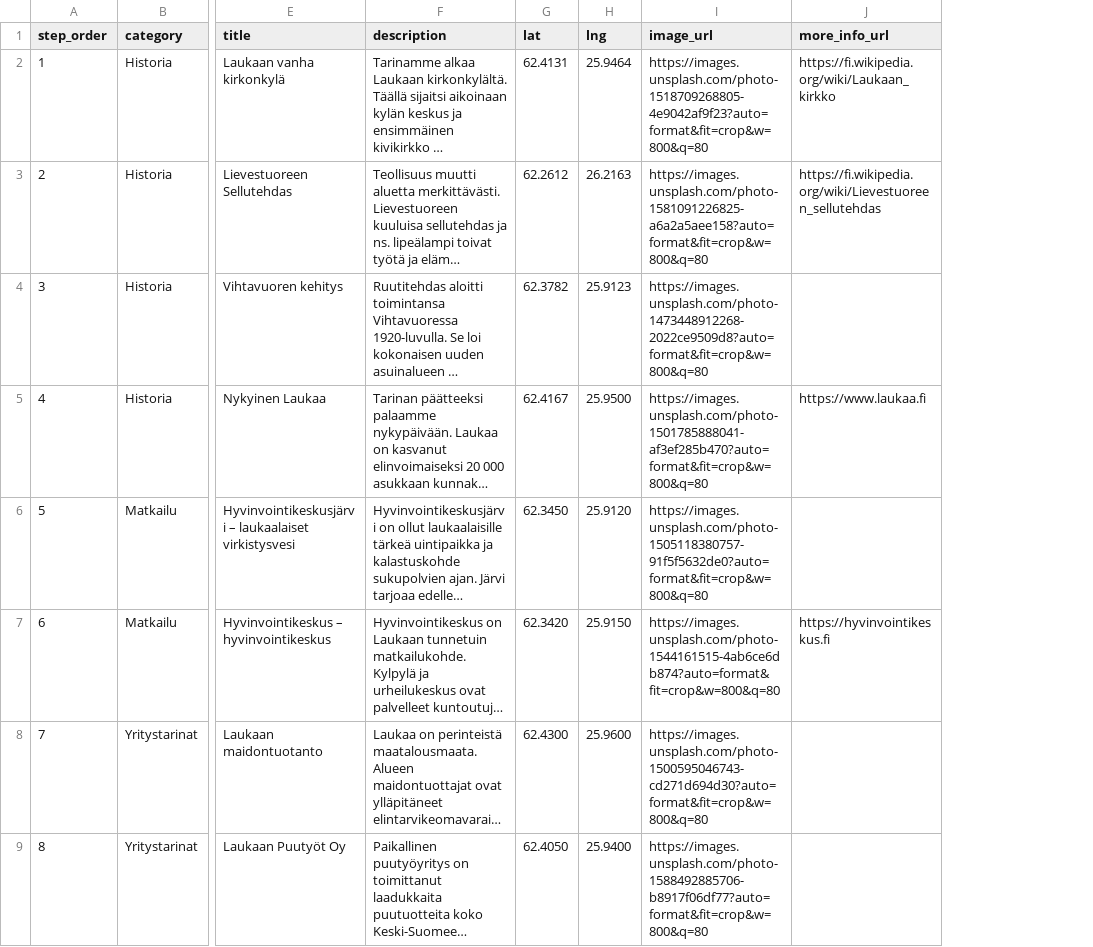
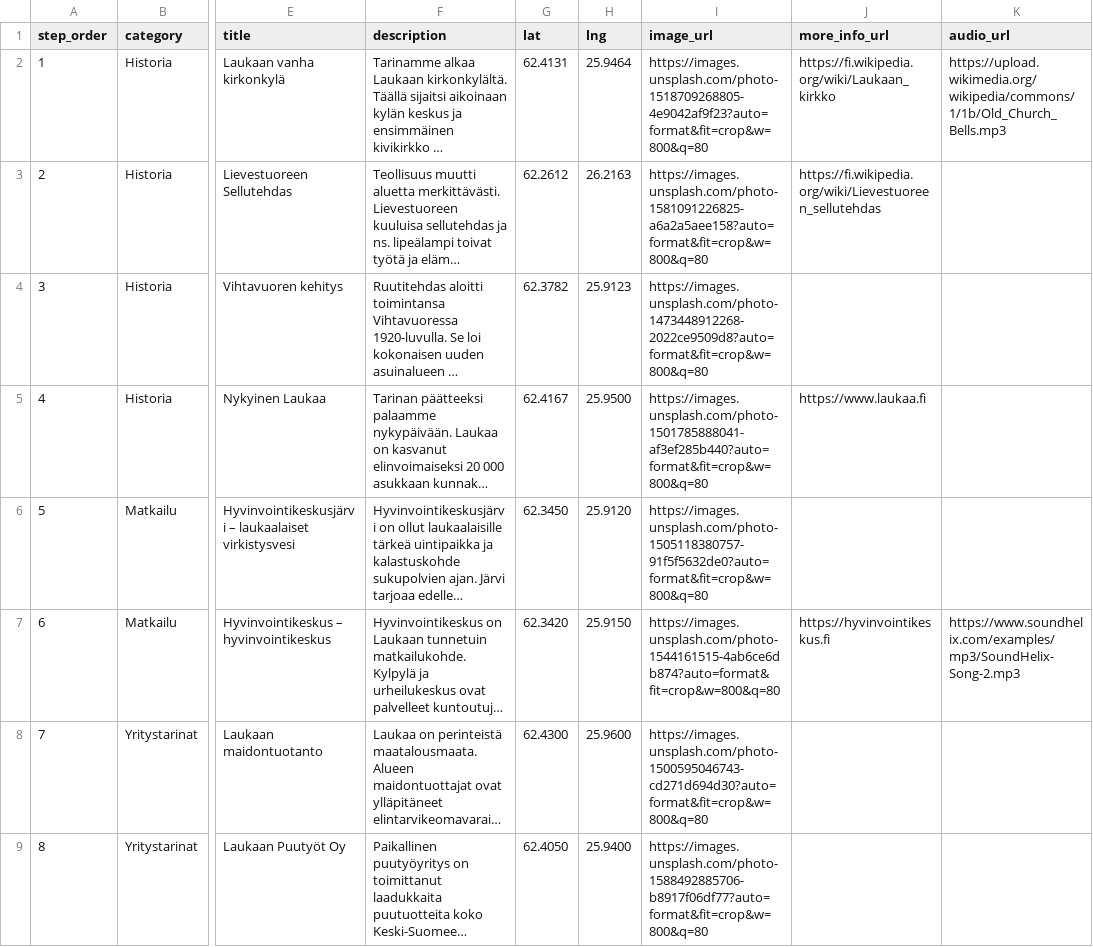
Before and after one commit to amikkola-laukaainfo/LaukaaInfo-livescreen, a CSV file: tarinakartta_data.csv, drawn as a sheet; only a part is shown, gaps mark what is left out; long unchanged cells end in …; the diff names each change by its address in the sheet, - before the commit and + after, or states it on an @@ line.

Commit message:
feat: add visual editor for tarinakartta_data.csv with map integration and CRUD capabilities

```diff
--- a/tarinakartta_data.csv
+++ b/tarinakartta_data.csv
+column K (audio_url), rows 2-7: https://upload.wikimedia.org/wikipedia/commons/1/1b/Old_Church_Bells.mp3 |  |  |  |  | https://www.soundhelix.com/examples/mp3/SoundHelix-Song-2.mp3
-I5 (image_url): https://images.unsplash.com/photo-1501785888041-af3ef285b470?auto=format&fit=crop&w=800&q=80
+I5 (image_url): https://images.unsplash.com/photo-1501785888041-af3ef285b440?auto=format&fit=crop&w=800&q=80
```
Also changed, not shown: 1 other file.
